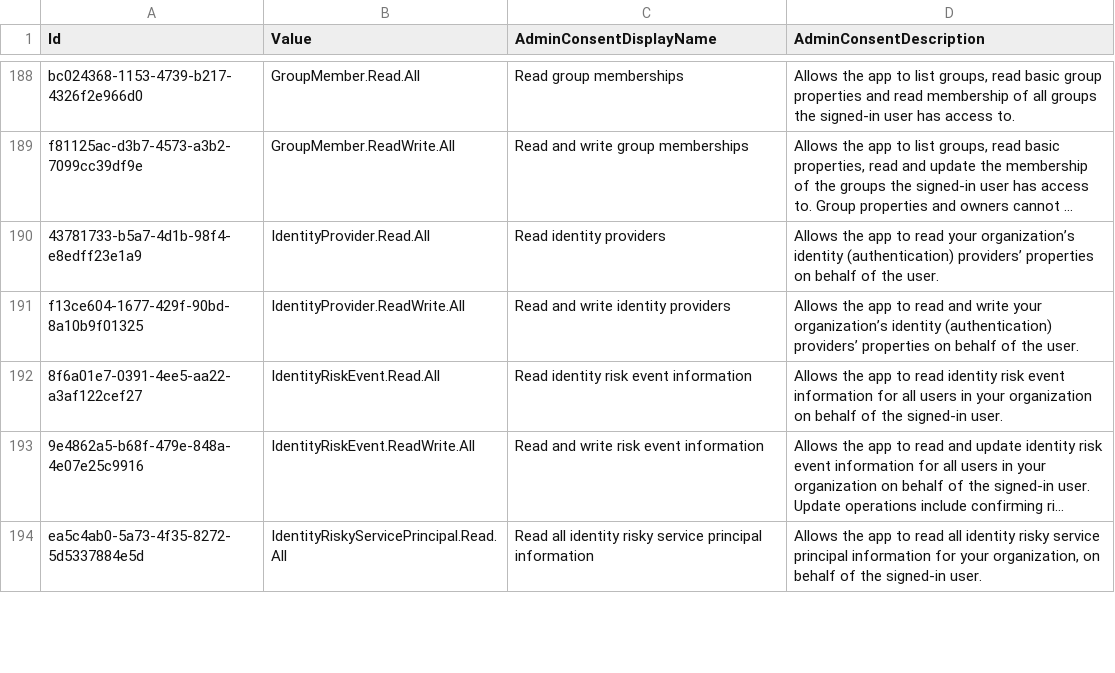
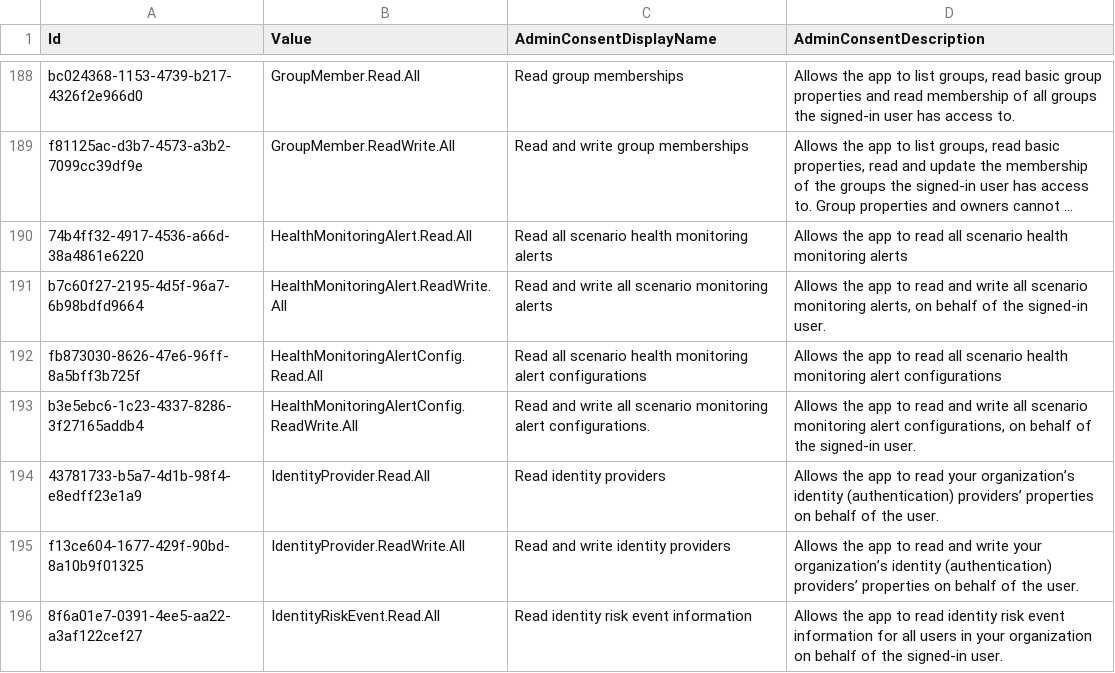
Before and after one commit to merill/microsoft-info, a CSV file: _info/GraphDelegateRoles.csv, drawn as a sheet; only a part is shown, gaps mark what is left out; the shorter side is filled out with more unchanged rows; long unchanged cells end in …; the diff names each change by its address in the sheet, - before the commit and + after, or states it on an @@ line.

```diff
--- a/_info/GraphDelegateRoles.csv
+++ b/_info/GraphDelegateRoles.csv
+row 190: 74b4ff32-4917-4536-a66d-38a4861e6220 | HealthMonitoringAlert.Read.All | Read all scenario health monitoring alerts | Allows the app to read all scenario health monitoring alerts
+row 191: b7c60f27-2195-4d5f-96a7-6b98bdfd9664 | HealthMonitoringAlert.ReadWrite.All | Read and write all scenario monitoring alerts | Allows the app to read and write all scenario monitoring alerts, on behalf of the signed-in user.
+row 192: fb873030-8626-47e6-96ff-8a5bff3b725f | HealthMonitoringAlertConfig.Read.All | Read all scenario health monitoring alert configurations | Allows the app to read all scenario health monitoring alert configurations
+row 193: b3e5ebc6-1c23-4337-8286-3f27165addb4 | HealthMonitoringAlertConfig.ReadWrite.All | Read and write all scenario monitoring alert configurations. | Allows the app to read and write all scenario monitoring alert configurations, on behalf of the signed-in user.
```
Also changed, not shown: _info/GraphAppRoles.csv, 2 other files.
